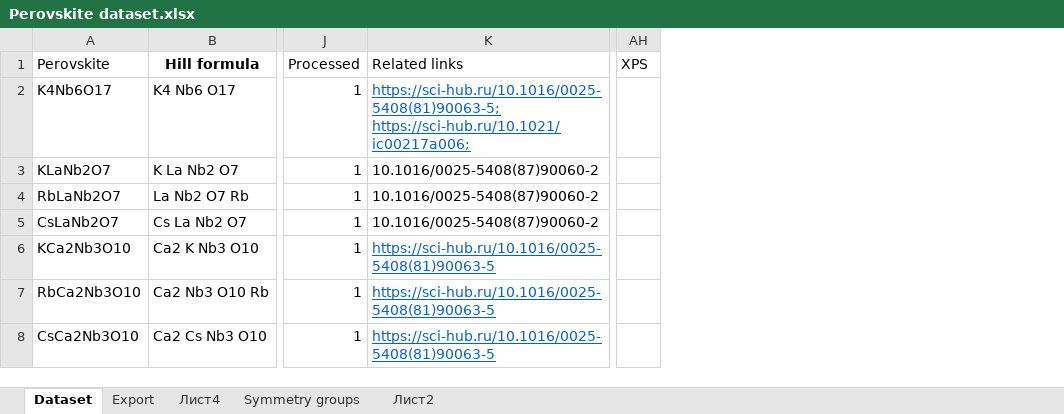
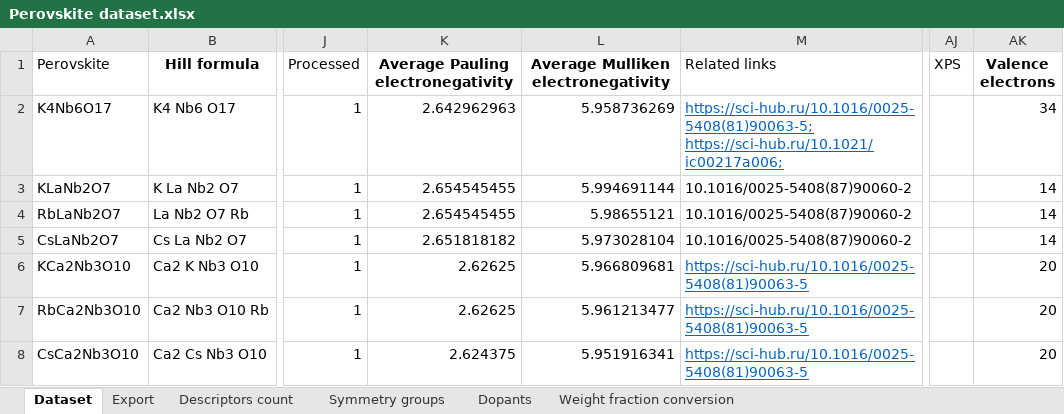
Before and after one commit to NikitaDavydov02/Perovskite-liked-oxides-bandgap-prediction, an Excel workbook: Data/Perovskite dataset.xlsx, sheet Dataset, drawn as a sheet; only a part is shown, gaps mark what is left out; values as stored, in another font and other column widths than the file's, no borders; the diff covers the shown part only; the diff names each change by its address in the sheet, - before the commit and + after, or states it on an @@ line.

```diff
--- a/Data/Perovskite dataset.xlsx (sheet Dataset)
+++ b/Data/Perovskite dataset.xlsx (sheet Dataset)
-sheet tab: Лист4
+sheet tab: Descriptors count
-sheet tab: Лист2
+sheet tab: Dopants
+sheet tab: Weight fraction conversion
+column K, rows 1-8: Average Pauling electronegativity | 2.642962963 | 2.654545455 | 2.654545455 | 2.651818182 | 2.62625 | 2.62625 | 2.624375
+column L, rows 1-8: Average Mulliken electronegativity | 5.958736269 | 5.994691144 | 5.98655121 | 5.973028104 | 5.966809681 | 5.961213477 | 5.951916341
+column AK (Valence electrons), rows 2-8: 34 | 14 | 14 | 14 | 20 | 20 | 20
```
Also changed, not shown: 5 removed rows and 39 edited cells elsewhere in this sheet, sheet Export, charts or pictures.
